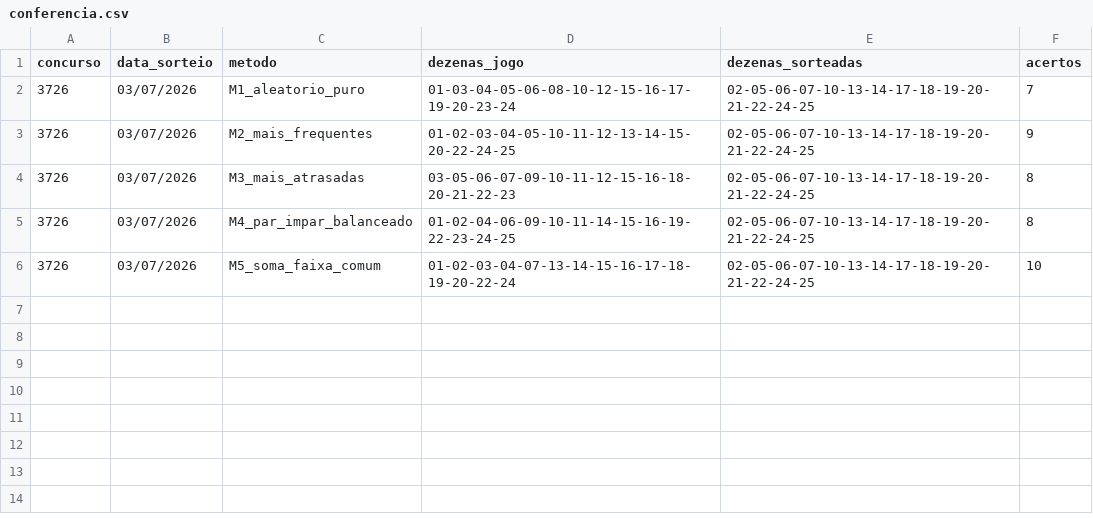
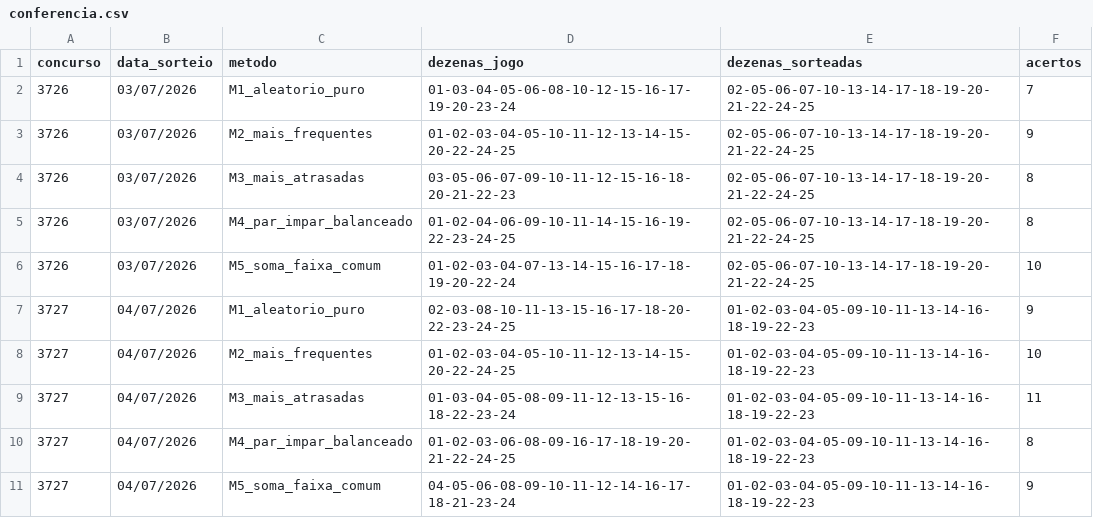
Before and after one commit to donyMomesso/lotofacil, a CSV file: dados/conferencia.csv, drawn as a sheet.

```diff
--- a/dados/conferencia.csv
+++ b/dados/conferencia.csv
@@ -6 +6,6 @@ concurso,data_sorteio,metodo,dezenas_jogo,dezenas_sorteadas,acertos
 3726,03/07/2026,M5_soma_faixa_comum,01-02-03-04-07-13-14-15-16-17-18-19-20-22-24,02-05-06-07-10-13-14-17-18-19-20-21-22-24-25,10
+3727,04/07/2026,M1_aleatorio_puro,02-03-08-10-11-13-15-16-17-18-20-22-23-24-25,01-02-03-04-05-09-10-11-13-14-16-18-19-22-23,9
+3727,04/07/2026,M2_mais_frequentes,01-02-03-04-05-10-11-12-13-14-15-20-22-24-25,01-02-03-04-05-09-10-11-13-14-16-18-19-22-23,10
+3727,04/07/2026,M3_mais_atrasadas,01-03-04-05-08-09-11-12-13-15-16-18-22-23-24,01-02-03-04-05-09-10-11-13-14-16-18-19-22-23,11
+3727,04/07/2026,M4_par_impar_balanceado,01-02-03-06-08-09-16-17-18-19-20-21-22-24-25,01-02-03-04-05-09-10-11-13-14-16-18-19-22-23,8
+3727,04/07/2026,M5_soma_faixa_comum,04-05-06-08-09-10-11-12-14-16-17-18-21-23-24,01-02-03-04-05-09-10-11-13-14-16-18-19-22-23,9
```
Also changed, not shown: dados/estatisticas_metodos.csv, dados/frequencia_dezenas.csv, 8 other files.
